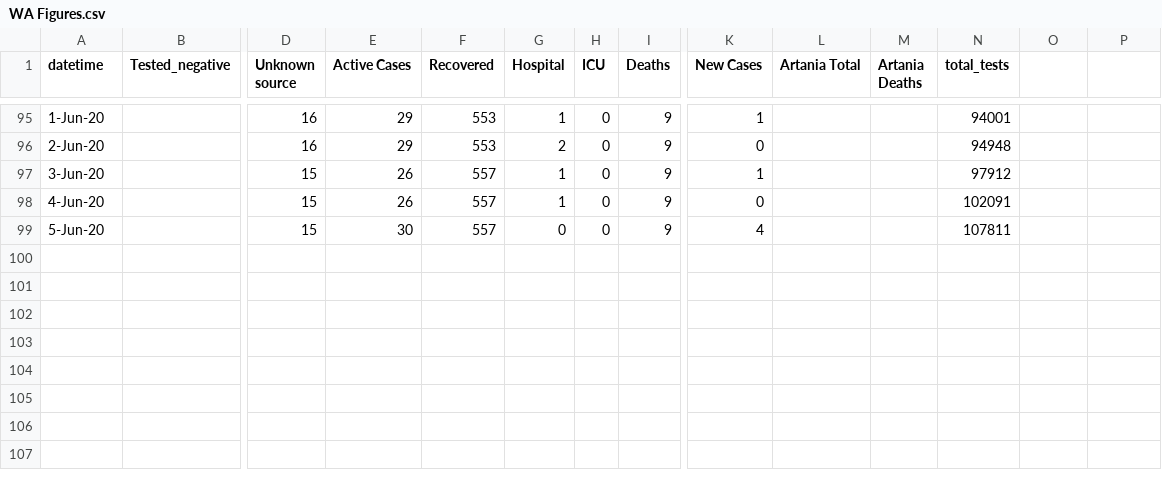
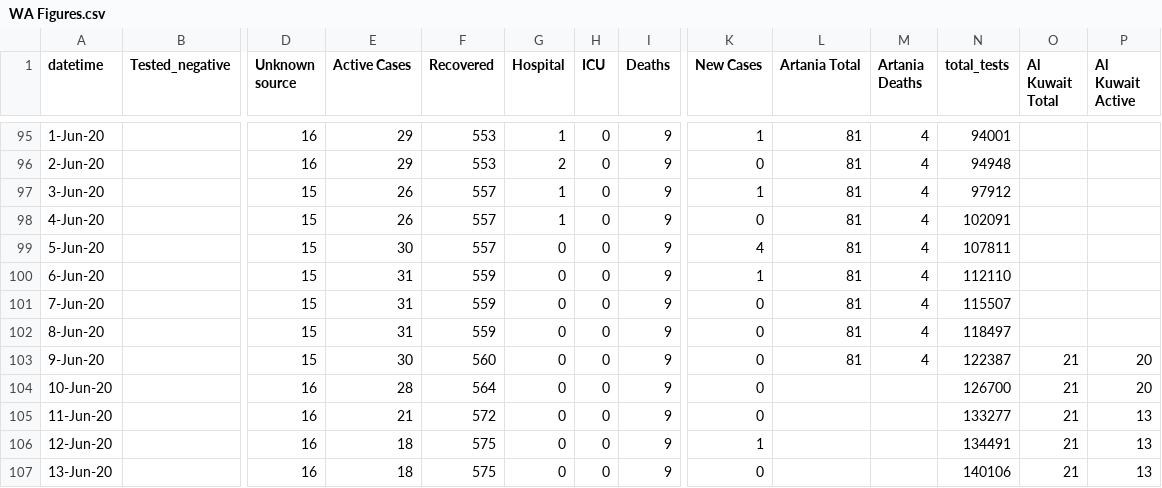
Before and after one commit to rayshell-sudo/covid19, a CSV file: WA Figures.csv, drawn as a sheet; only a part is shown, gaps mark what is left out; rows hold the shown columns only; the diff covers the shown part only; the diff names each change by its address in the sheet, - before the commit and + after, or states it on an @@ line.

```diff
--- a/WA Figures.csv
+++ b/WA Figures.csv
-O1: (empty)
+O1: Al Kuwait Total
-P1: (empty)
+P1: Al Kuwait Active
-L95:L99 (Artania Total): (empty)
+L95:L99 (Artania Total): 81
-M95:M99 (Artania Deaths): (empty)
+M95:M99 (Artania Deaths): 4
+row 100: 6-Jun-20 |  | 15 | 31 | 559 | 0 | 0 | 9 | 1 | 81 | 4 | 112110
+row 101: 7-Jun-20 |  | 15 | 31 | 559 | 0 | 0 | 9 | 0 | 81 | 4 | 115507
+row 102: 8-Jun-20 |  | 15 | 31 | 559 | 0 | 0 | 9 | 0 | 81 | 4 | 118497
+row 103: 9-Jun-20 |  | 15 | 30 | 560 | 0 | 0 | 9 | 0 | 81 | 4 | 122387 | 21 | 20
+row 104: 10-Jun-20 |  | 16 | 28 | 564 | 0 | 0 | 9 | 0 |  |  | 126700 | 21 | 20
+row 105: 11-Jun-20 |  | 16 | 21 | 572 | 0 | 0 | 9 | 0 |  |  | 133277 | 21 | 13
+row 106: 12-Jun-20 |  | 16 | 18 | 575 | 0 | 0 | 9 | 1 |  |  | 134491 | 21 | 13
+row 107: 13-Jun-20 |  | 16 | 18 | 575 | 0 | 0 | 9 | 0 |  |  | 140106 | 21 | 13
```
Also changed, not shown: 54 edited cells elsewhere in this file.
